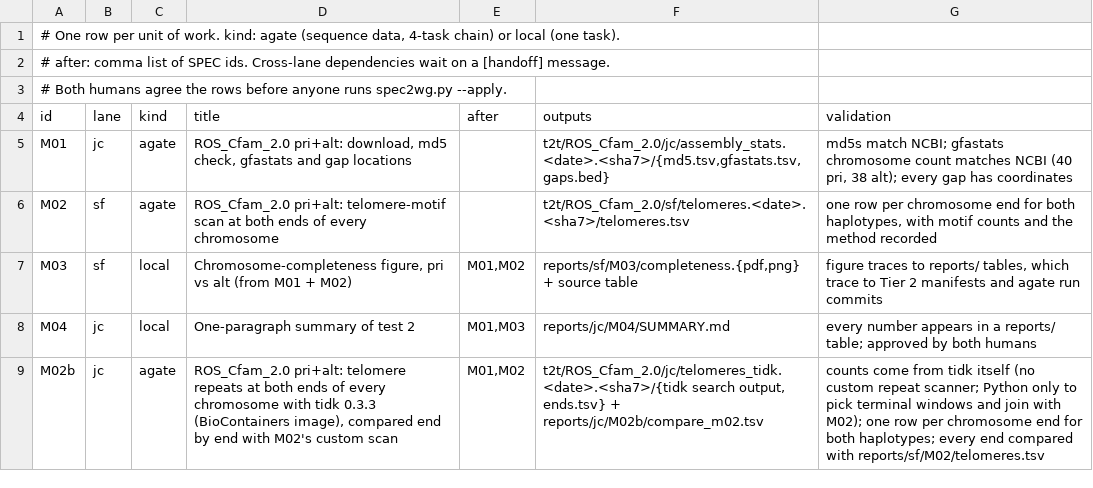
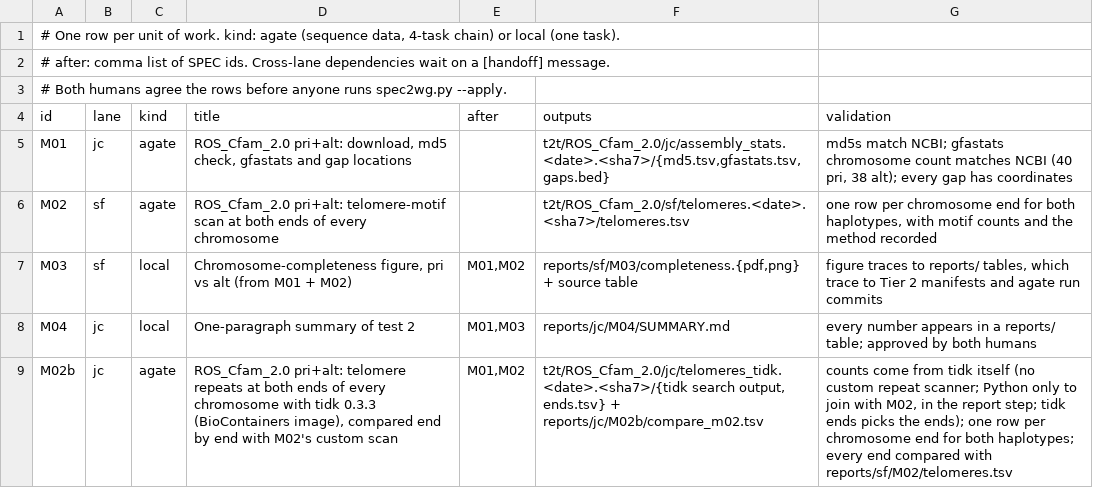
Before and after one commit to canid-genomics/t2t-eval, a TSV file: SPEC.tsv, drawn as a sheet.

Commit message:
SPEC: M02b acceptance wording matches attempt 2 (tidk ends picks the ends)
The old wording came from attempt 1, which picked terminal windows in Python. Steven's review of #14, note 1.

```diff
--- a/SPEC.tsv
+++ b/SPEC.tsv
@@ -8,2 +8,2 @@ M03	sf	local	Chromosome-completeness figure, pri vs alt (from M01 + M02)	M01,M02
 M04	jc	local	One-paragraph summary of test 2	M01,M03	reports/jc/M04/SUMMARY.md	every number appears in a reports/ table; approved by both humans
-M02b	jc	agate	ROS_Cfam_2.0 pri+alt: telomere repeats at both ends of every chromosome with tidk 0.3.3 (BioContainers image), compared end by end with M02's custom scan	M01,M02	t2t/ROS_Cfam_2.0/jc/telomeres_tidk.<date>.<sha7>/{tidk search output, ends.tsv} + reports/jc/M02b/compare_m02.tsv	counts come from tidk itself (no custom repeat scanner; Python only to pick terminal windows and join with M02); one row per chromosome end for both haplotypes; every end compared with reports/sf/M02/telomeres.tsv
+M02b	jc	agate	ROS_Cfam_2.0 pri+alt: telomere repeats at both ends of every chromosome with tidk 0.3.3 (BioContainers image), compared end by end with M02's custom scan	M01,M02	t2t/ROS_Cfam_2.0/jc/telomeres_tidk.<date>.<sha7>/{tidk search output, ends.tsv} + reports/jc/M02b/compare_m02.tsv	counts come from tidk itself (no custom repeat scanner; Python only to join with M02, in the report step; tidk ends picks the ends); one row per chromosome end for both haplotypes; every end compared with reports/sf/M02/telomeres.tsv
```
